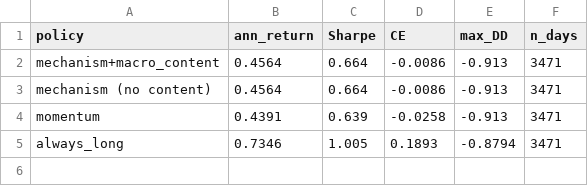
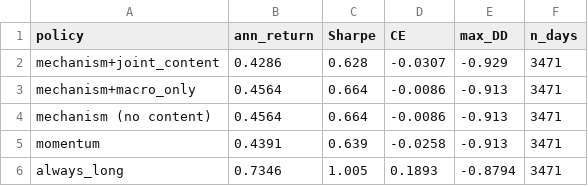
Before and after one commit to CnOxx1/EvoQuantV3, a CSV file: pdf/tables/table_longspan_content_summary.csv, drawn as a sheet.

```diff
--- a/pdf/tables/table_longspan_content_summary.csv
+++ b/pdf/tables/table_longspan_content_summary.csv
@@ -1,3 +1,4 @@
 policy,ann_return,Sharpe,CE,max_DD,n_days
-mechanism+macro_content,0.4564,0.664,-0.0086,-0.913,3471
+mechanism+joint_content,0.4286,0.628,-0.0307,-0.929,3471
+mechanism+macro_only,0.4564,0.664,-0.0086,-0.913,3471
 mechanism (no content),0.4564,0.664,-0.0086,-0.913,3471
```
Also changed, not shown: pdf/tables/table_longspan_content_by_year.csv, 7 other files.
